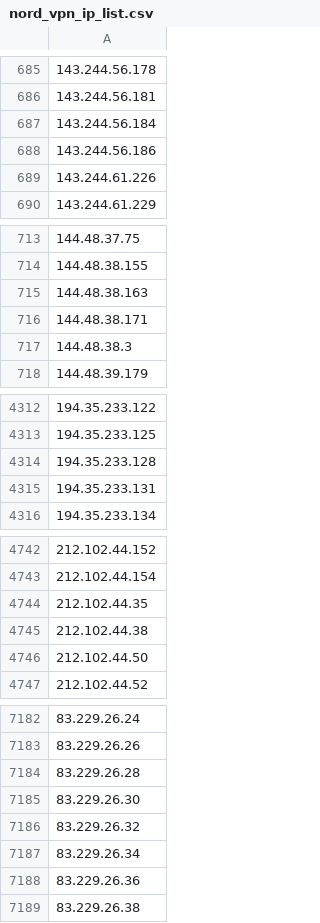
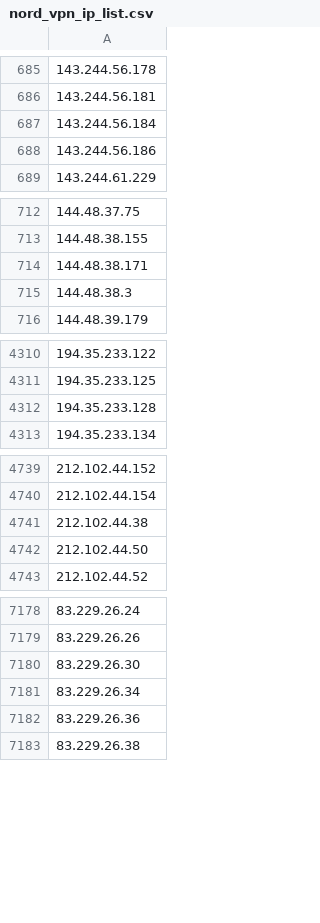
Before and after one commit to Pirate-Programmer/urlying, a CSV file: datasets/vpn_ips/nord_vpn_ip_list.csv, drawn as a sheet; only a part is shown, gaps mark what is left out; the diff covers the shown part only; the diff names each change by its address in the sheet, - before the commit and + after, or states it on an @@ line.

```diff
--- a/datasets/vpn_ips/nord_vpn_ip_list.csv
+++ b/datasets/vpn_ips/nord_vpn_ip_list.csv
-row 689: 143.244.61.226
-row 715: 144.48.38.163
-row 4315: 194.35.233.131
-row 4744: 212.102.44.35
-row 7184: 83.229.26.28
-row 7186: 83.229.26.32
```
Also changed, not shown: 1 removed row elsewhere in this file, datasets/vpn_ips/cyberghost_vpn_ip_list.csv, datasets/vpn_ips/surfshark_vpn_ip_list.csv, 15 other files.
